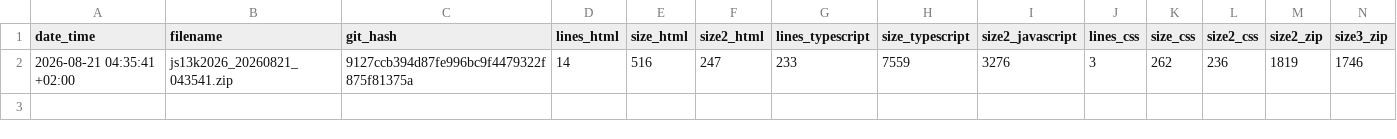
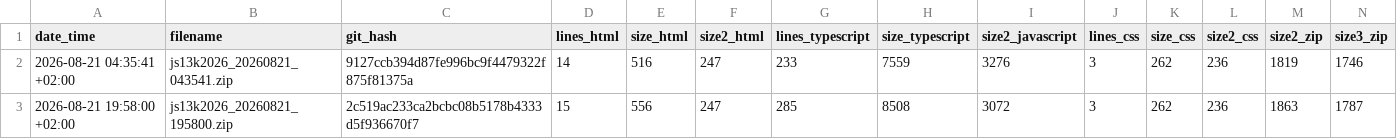
Before and after one commit to gheja/js13k2026, a CSV file: build_stats.csv, drawn as a sheet.

Commit message:
Updated build_stats.csv

```diff
--- a/build_stats.csv
+++ b/build_stats.csv
@@ -2 +2,2 @@ date_time;filename;git_hash;lines_html;size_html;size2_html;lines_typescript;siz
 2026-08-21 04:35:41 +02:00;js13k2026_20260821_043541.zip;9127ccb394d87fe996bc9f4479322f875f81375a;14;516;247;233;7559;3276;3;262;236;1819;1746
+2026-08-21 19:58:00 +02:00;js13k2026_20260821_195800.zip;2c519ac233ca2bcbc08b5178b4333d5f936670f7;15;556;247;285;8508;3072;3;262;236;1863;1787
```
